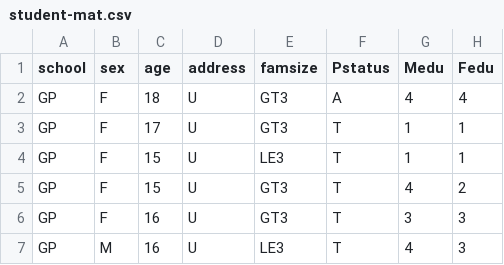
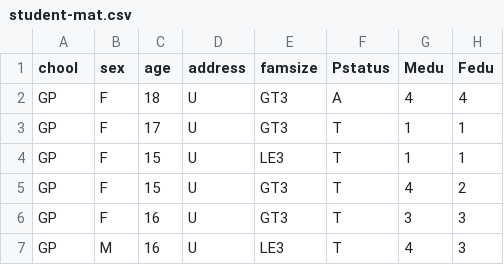
Before and after one commit to ft-abhx/Prediction-of-Students-Performance-Using-Linear-Regression, a CSV file: student-mat.csv, drawn as a sheet; only a part is shown; the diff names each change by its address in the sheet, - before the commit and + after, or states it on an @@ line.

Commit message:
Dataset

```diff
--- a/student-mat.csv
+++ b/student-mat.csv
-A1: school
+A1: chool
```
